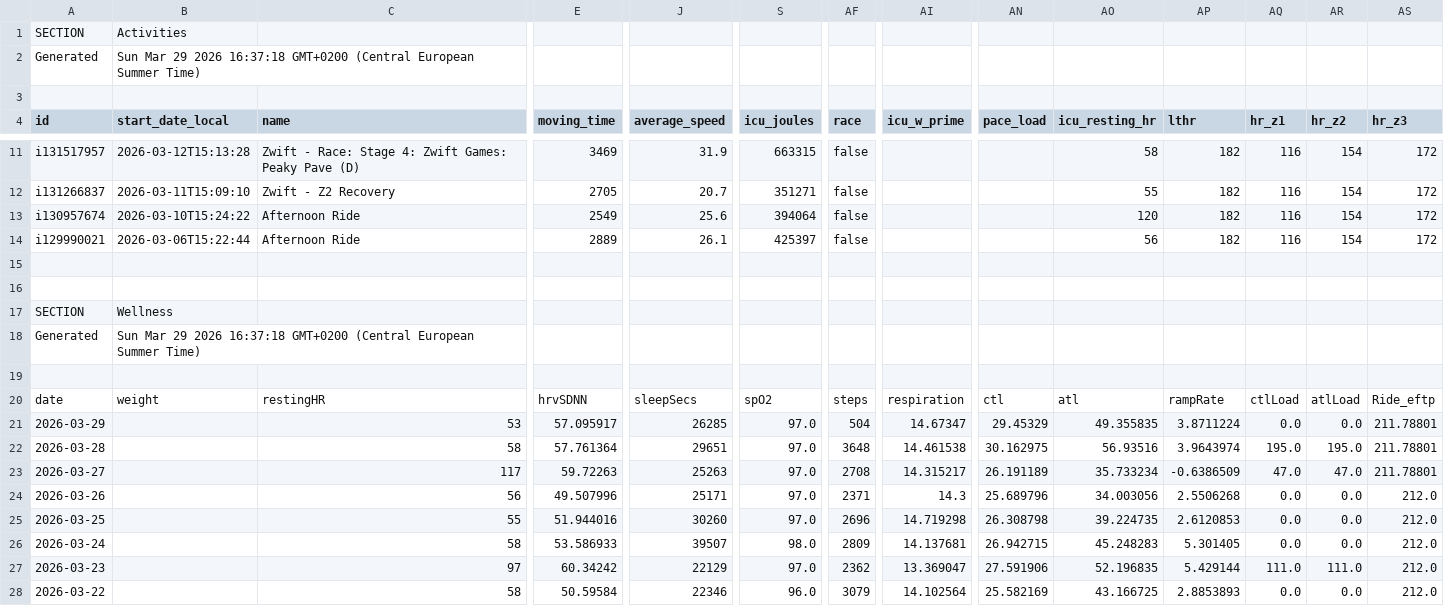
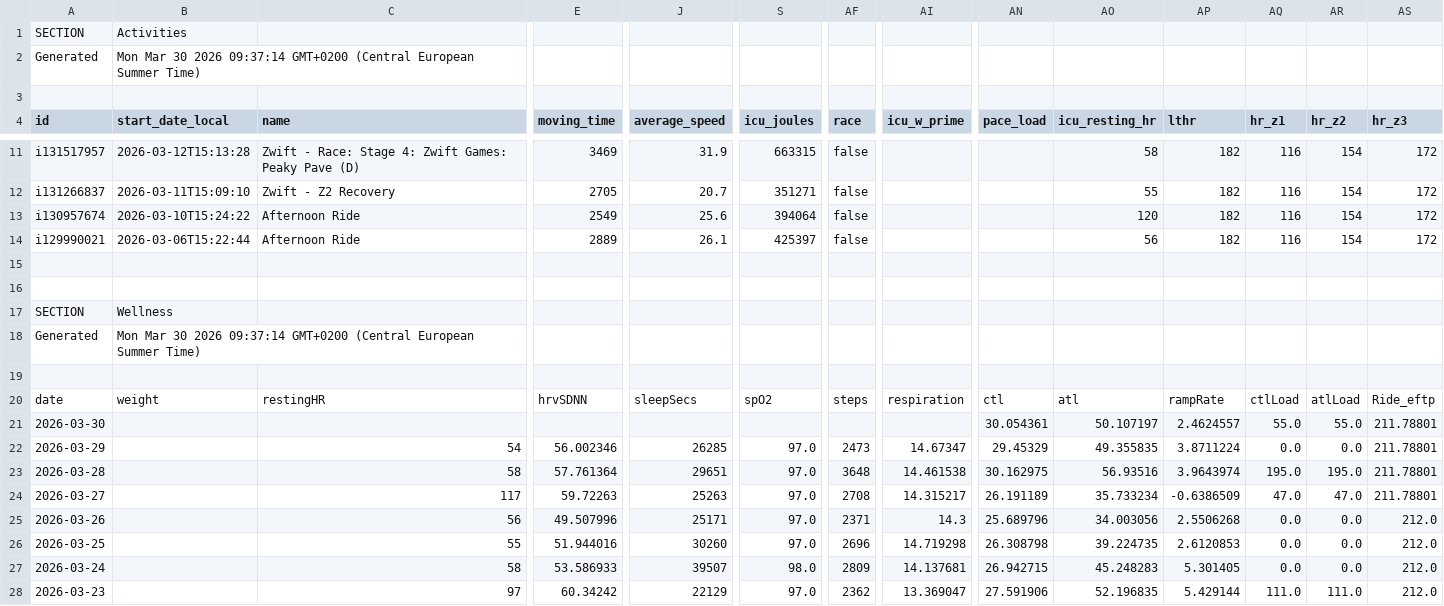
Before and after one commit to 17fed/cyclingcoachaidata, a CSV file: data/public.csv, drawn as a sheet; only a part is shown, gaps mark what is left out; removed rows and columns are numbered as before the commit, all else as after; rows hold the shown columns only; the diff names each change by its address in the sheet, - before the commit and + after, or states it on an @@ line.

Commit message:
Update public.csv

```diff
--- a/data/public.csv
+++ b/data/public.csv
-B2 (start_date_local): Sun Mar 29 2026 16:37:18 GMT+0200 (Central…
+B2 (start_date_local): Mon Mar 30 2026 09:37:14 GMT+0200 (Central…
-B18 (start_date_local): Sun Mar 29 2026 16:37:18 GMT+0200 (Central…
+B18 (start_date_local): Mon Mar 30 2026 09:37:14 GMT+0200 (Central…
+row 21: 2026-03-30 |  |  |  |  |  |  |  | 30.054361 | 50.107197 | 2.4624557 | 55.0 | 55.0 | 211.78801
-C22 (name): 53
+C22 (name): 54
-E22 (moving_time): 57.095917
+E22 (moving_time): 56.002346
-AF22 (race): 504
+AF22 (race): 2473
-row 28: 2026-03-22 |  | 58 | 50.59584 | 22346 | 96.0 | 3079 | 14.102564 | 25.582169 | 43.166725 | 2.8853893 | 0.0 | 0.0 | 212.0
```
